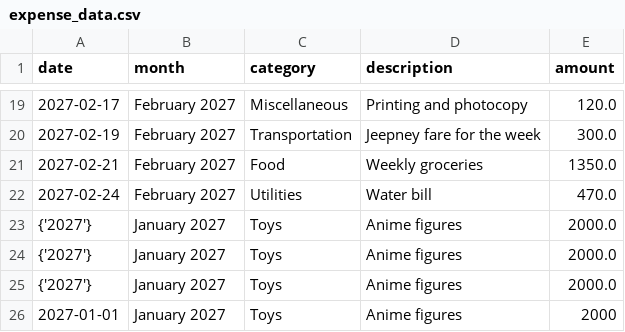
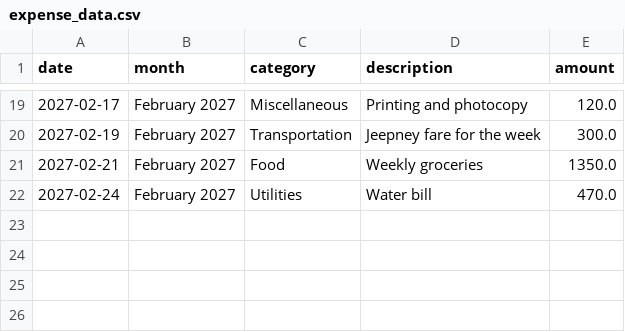
Before and after one commit to vitoroque850-netizen/-budget-buddy-roque-202609048, a CSV file: expense_data.csv, drawn as a sheet; only a part is shown, gaps mark what is left out.

Commit message:
Expense Tab: Add delete function

```diff
--- a/expense_data.csv
+++ b/expense_data.csv
@@ -22,5 +22 @@ date,month,category,description,amount
 2027-02-24,February 2027,Utilities,Water bill,470.0
-{'2027'},January 2027,Toys,Anime figures,2000.0
-{'2027'},January 2027,Toys,Anime figures,2000.0
-{'2027'},January 2027,Toys,Anime figures,2000.0
-2027-01-01,January 2027,Toys,Anime figures,2000
```
Also changed, not shown: 1 other file.
